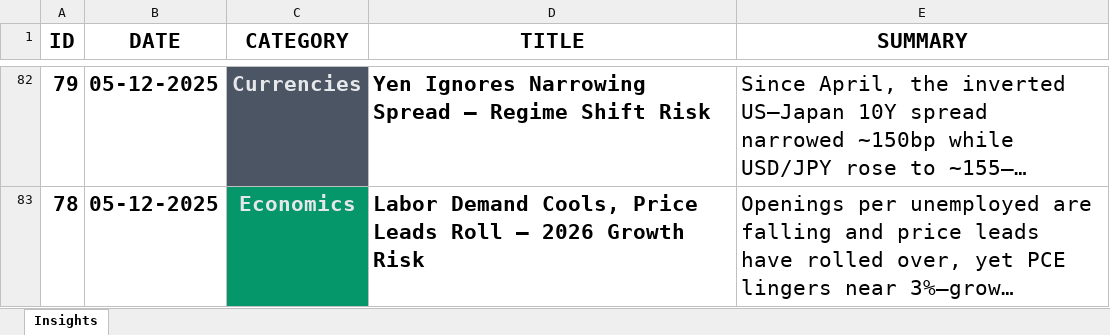
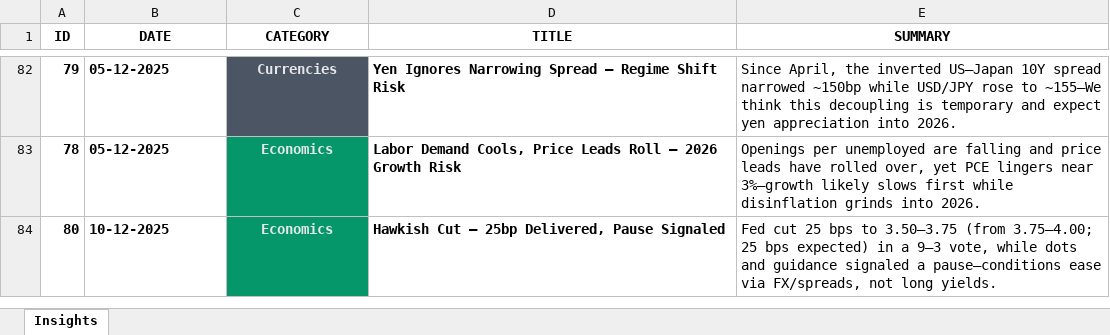
Before and after one commit to oktoure/genesis-research, an Excel workbook: app/data/insights.xlsx, sheet Insights, drawn as a sheet; only a part is shown, gaps mark what is left out; long unchanged cells end in …; values as stored, in another font and other column widths than the file's, no borders; the diff covers the shown part only; the diff names each change by its address in the sheet, - before the commit and + after, or states it on an @@ line.

```diff
--- a/app/data/insights.xlsx (sheet Insights)
+++ b/app/data/insights.xlsx (sheet Insights)
@@ A1:E83 text size: smaller @@
+row 84: 80 | 10-12-2025 | Economics | Hawkish Cut — 25bp Delivered, Pause Signaled | Fed cut 25 bps to 3.50–3.75 (from 3.75–4.00; 25 bps expected) in a 9–3 vote, while dots and guidance signaled a pause—conditions ease via FX/spreads, not long yields.
```
Also changed, not shown: cell formats elsewhere in this sheet, 2 other files.
